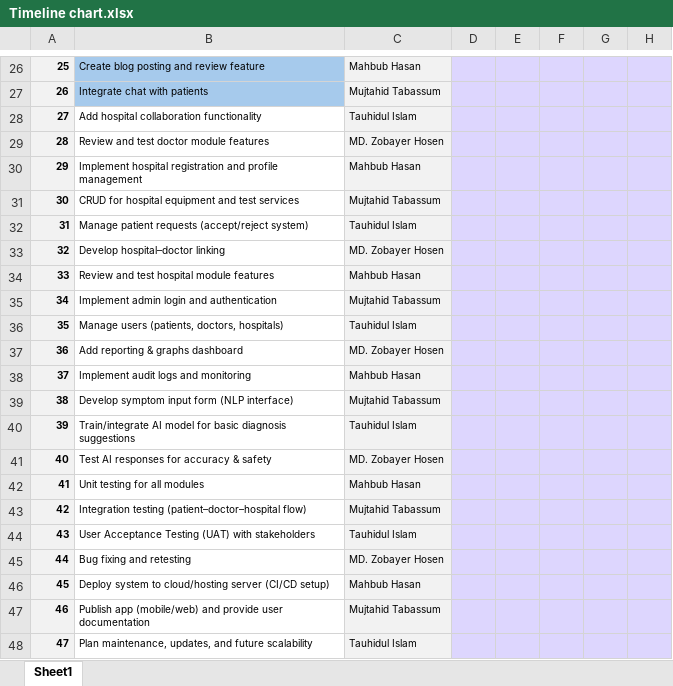
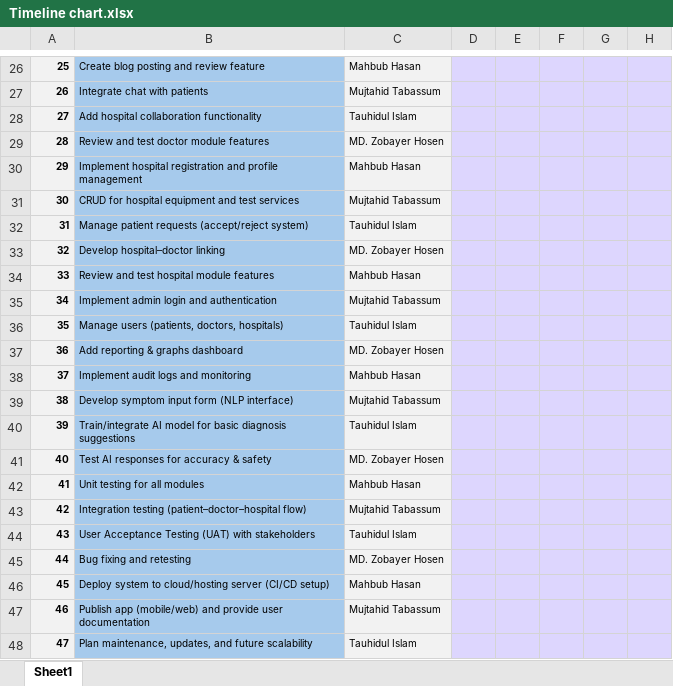
Before and after one commit to IGuessLemon/SoftwareAcademicProject, an Excel workbook: Excels/Timeline chart.xlsx, sheet Sheet1, drawn as a sheet; only a part is shown, gaps mark what is left out; values as stored, in another font and other column widths than the file's, no borders; the diff names each change by its address in the sheet, - before the commit and + after, or states it on an @@ line.

Commit message:
Timeline chart font issue fixed

```diff
--- a/Excels/Timeline chart.xlsx (sheet Sheet1)
+++ b/Excels/Timeline chart.xlsx (sheet Sheet1)
-B28:B48 fill: none
+B28:B48 fill: #A6CAEC
```
